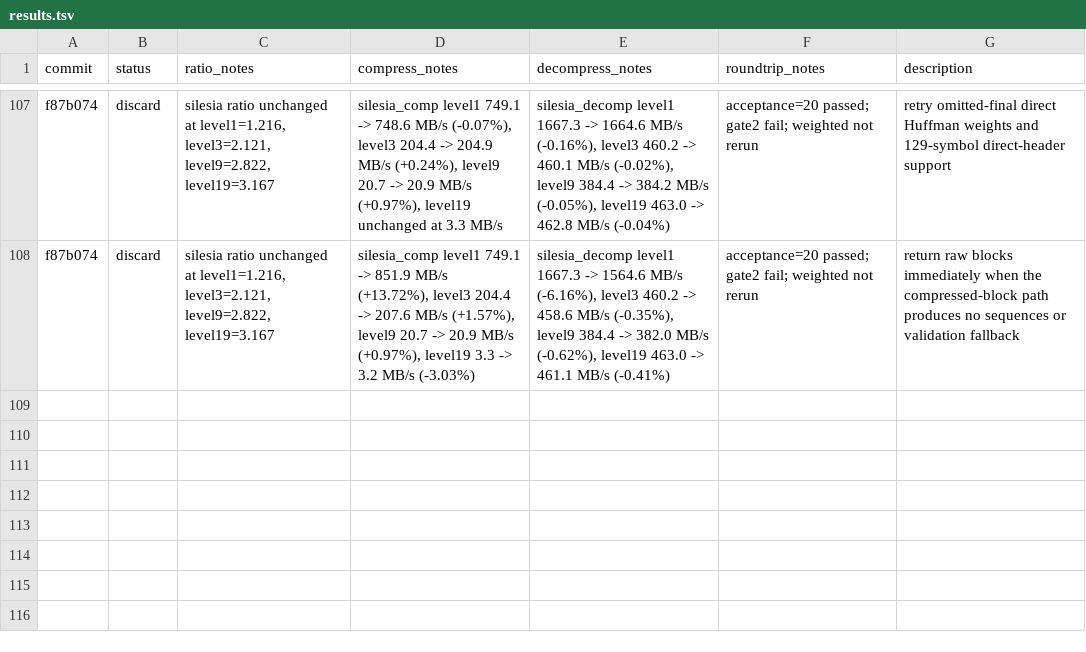
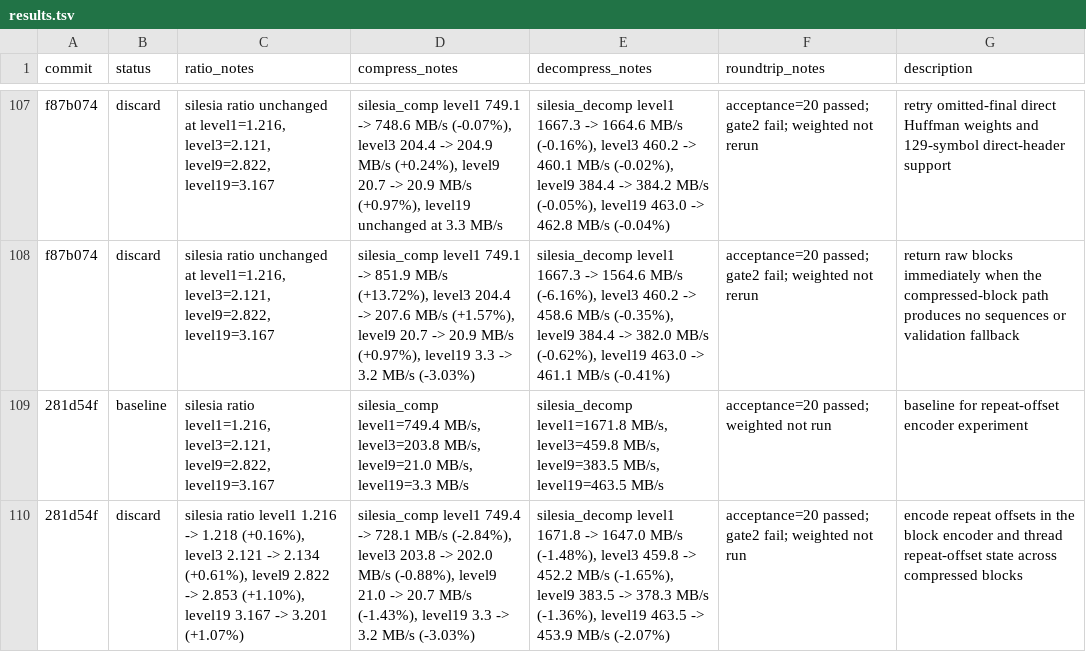
Before and after one commit to ehudt/compression, a TSV file: results.tsv, drawn as a sheet; only a part is shown, gaps mark what is left out; the diff names each change by its address in the sheet, - before the commit and + after, or states it on an @@ line.

Commit message:
Update autoresearch results and ideas (1 experiments, 0 kept)

```diff
--- a/results.tsv
+++ b/results.tsv
+row 109: 281d54f | baseline | silesia ratio level1=1.216, level3=2.121, level9=2.822, level19=3.167 | silesia_comp level1=749.4 MB/s, level3=203.8 MB/s, level9=21.0 MB/s, level19=3.3 MB/s | silesia_decomp level1=1671.8 MB/s, level3=459.8 MB/s, level9=383.5 MB/s, level19=463.5 MB/s | acceptance=20 passed; weighted not run | baseline for repeat-offset encoder experiment
+row 110: 281d54f | discard | silesia ratio level1 1.216 -> 1.218 (+0.16%), level3 2.121 -> 2.134 (+0.61%), level9 2.822 -> 2.853 (+1.10%), level19 3.167 -> 3.201 (+1.07%) | silesia_comp level1 749.4 -> 728.1 MB/s (-2.84%), level3 203.8 -> 202.0 MB/s (-0.88%), level9 21.0 -> 20.7 MB/s (-1.43%), level19 3.3 -> 3.2 MB/s (-3.03%) | silesia_decomp level1 1671.8 -> 1647.0 MB/s (-1.48%), level3 459.8 -> 452.2 MB/s (-1.65%), level9 383.5 -> 378.3 MB/s (-1.36%), level19 463.5 -> 453.9 MB/s (-2.07%) | acceptance=20 passed; gate2 fail; weighted not run | encode repeat offsets in the block encoder and thread repeat-offset state across compressed blocks
```
Also changed, not shown: 1 other file.
